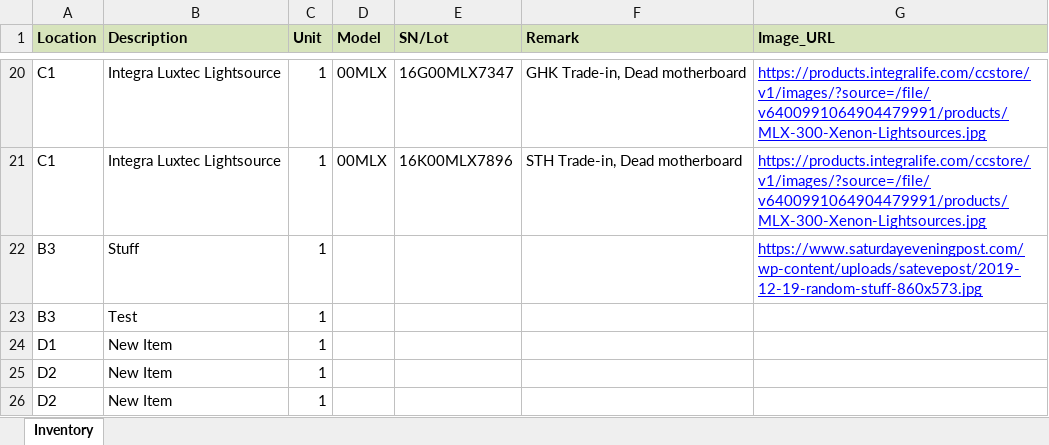
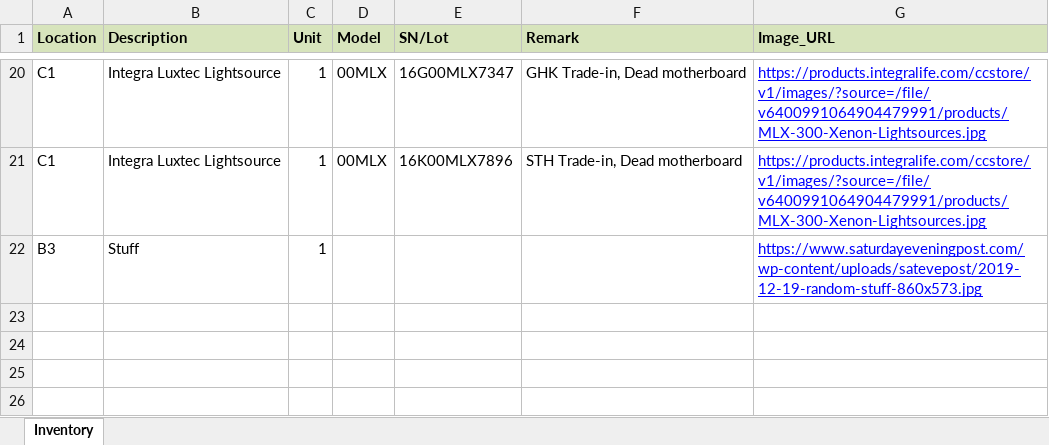
Before and after one commit to Montsmed/Sample_Room, an Excel workbook: inventory_data.xlsx, sheet Inventory, drawn as a sheet; only a part is shown, gaps mark what is left out; values as stored, in another font and other column widths than the file's, no borders; the diff names each change by its address in the sheet, - before the commit and + after, or states it on an @@ line.

Commit message:
Update inventory data - 2025-07-04 06:44:10

```diff
--- a/inventory_data.xlsx (sheet Inventory)
+++ b/inventory_data.xlsx (sheet Inventory)
-row 23: B3 | Test | 1
-row 24: D1 | New Item | 1
-row 25: D2 | New Item | 1
-row 26: D2 | New Item | 1
```
